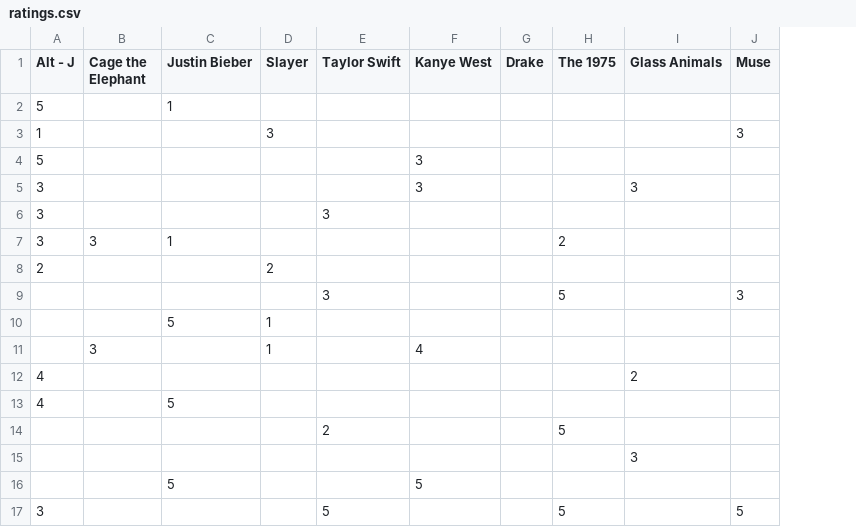
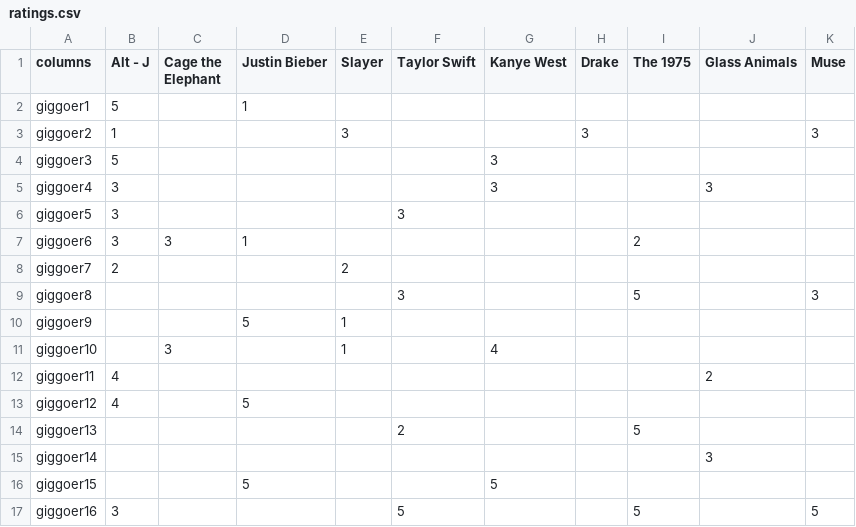
Before and after one commit to olliegardner/FindMyConcert, a CSV file: recommend/ratings.csv, drawn as a sheet; addresses are those after the commit; the diff names each change by its address in the sheet, - before the commit and + after, or states it on an @@ line.

Commit message:
Recommendation engine works, needs some improvment

```diff
--- a/recommend/ratings.csv
+++ b/recommend/ratings.csv
+column A (columns), rows 2-17: giggoer1 | giggoer2 | giggoer3 | giggoer4 | giggoer5 | giggoer6 | giggoer7 | giggoer8 | giggoer9 | giggoer10 | giggoer11 | giggoer12 | giggoer13 | giggoer14 | giggoer15 | giggoer16
-H3 (Drake): (empty)
+H3 (Drake): 3
```
Also changed, not shown: 3 other files.
